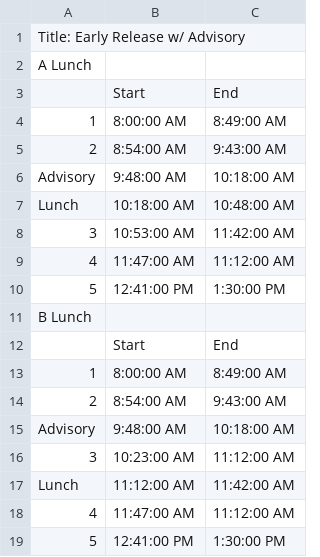
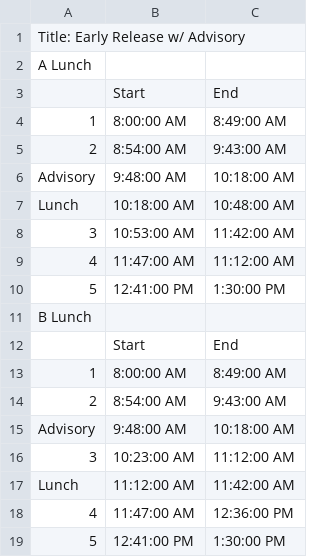
Before and after one commit to nerdYkiD72/Schedule, a CSV file: assets/Schedules - Early Release w_ Advisory.csv, drawn as a sheet.

Commit message:
Fixed 4th period times

```diff
--- a/assets/Schedules - Early Release w_ Advisory.csv
+++ b/assets/Schedules - Early Release w_ Advisory.csv
@@ -17,3 +17,3 @@ Advisory,9:48:00 AM,10:18:00 AM
 Lunch,11:12:00 AM,11:42:00 AM
-4,11:47:00 AM,11:12:00 AM
+4,11:47:00 AM,12:36:00 PM
 5,12:41:00 PM,1:30:00 PM
```
